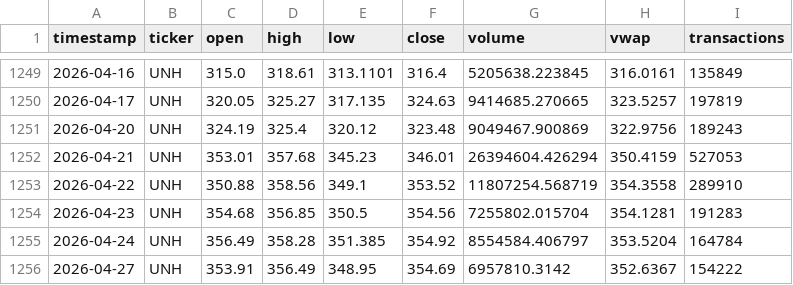
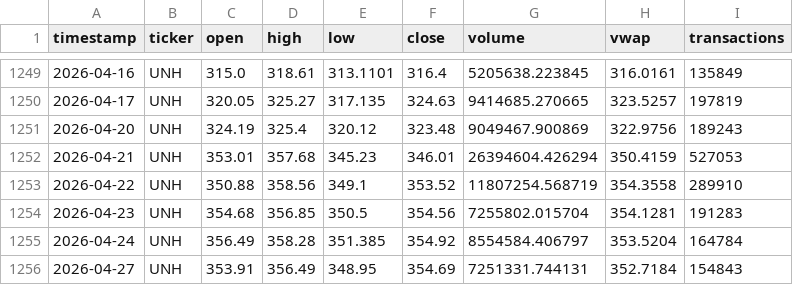
Before and after one commit to matthewcavanaugh96/megalabs, a CSV file: stock_prediction/daily_data/unh_daily.csv, drawn as a sheet; only a part is shown, gaps mark what is left out.

```diff
--- a/stock_prediction/daily_data/unh_daily.csv
+++ b/stock_prediction/daily_data/unh_daily.csv
@@ -1255,2 +1255,2 @@ timestamp,ticker,open,high,low,close,volume,vwap,transactions
 2026-04-24,UNH,356.49,358.28,351.385,354.92,8554584.406797,353.5204,164784
-2026-04-27,UNH,353.91,356.49,348.95,354.69,6957810.3142,352.6367,154222
+2026-04-27,UNH,353.91,356.49,348.95,354.69,7251331.744131,352.7184,154843
```
Also changed, not shown: stock_prediction/daily_data/bac_daily.csv, stock_prediction/daily_data/jpm_daily.csv, 7 other files.
